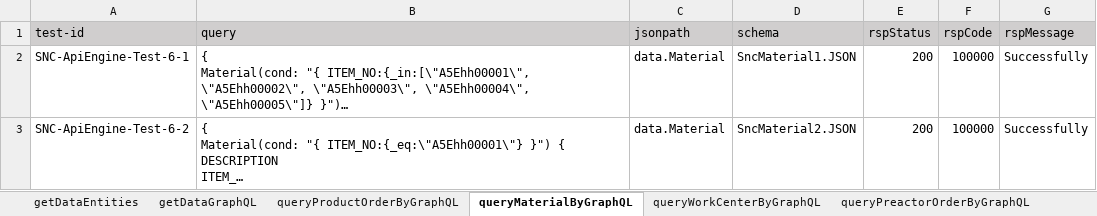
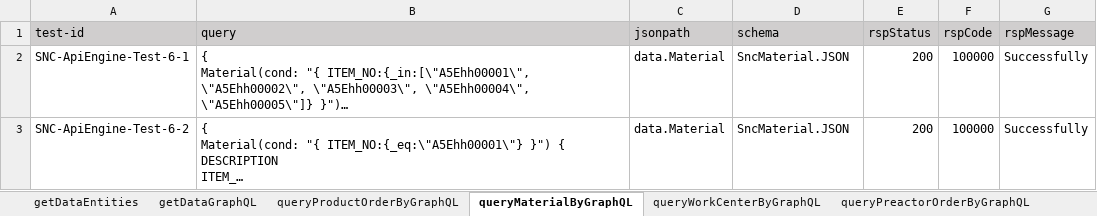
Before and after one commit to shaowenhao/performance-monitoring, an Excel workbook: src/main/resources/test-data-xls/snc-api-engine-test-data.xlsx, sheet queryMaterialByGraphQL, drawn as a sheet; long unchanged cells end in …; values as stored, in another font and other column widths than the file's, no borders; the diff names each change by its address in the sheet, - before the commit and + after, or states it on an @@ line.

Commit message:
fix snc user query test - Materials JSON template update

```diff
--- a/src/main/resources/test-data-xls/snc-api-engine-test-data.xlsx (sheet queryMaterialByGraphQL)
+++ b/src/main/resources/test-data-xls/snc-api-engine-test-data.xlsx (sheet queryMaterialByGraphQL)
-D2 (schema): SncMaterial1.JSON
+D2 (schema): SncMaterial.JSON
-D3 (schema): SncMaterial2.JSON
+D3 (schema): SncMaterial.JSON
```
Also changed, not shown: src/main/resources/test-data-xls/snc-connector-test-data.xlsx, src/main/resources/test-data-xls/snc-entity-management-test-data.xlsx, 3 other files.
